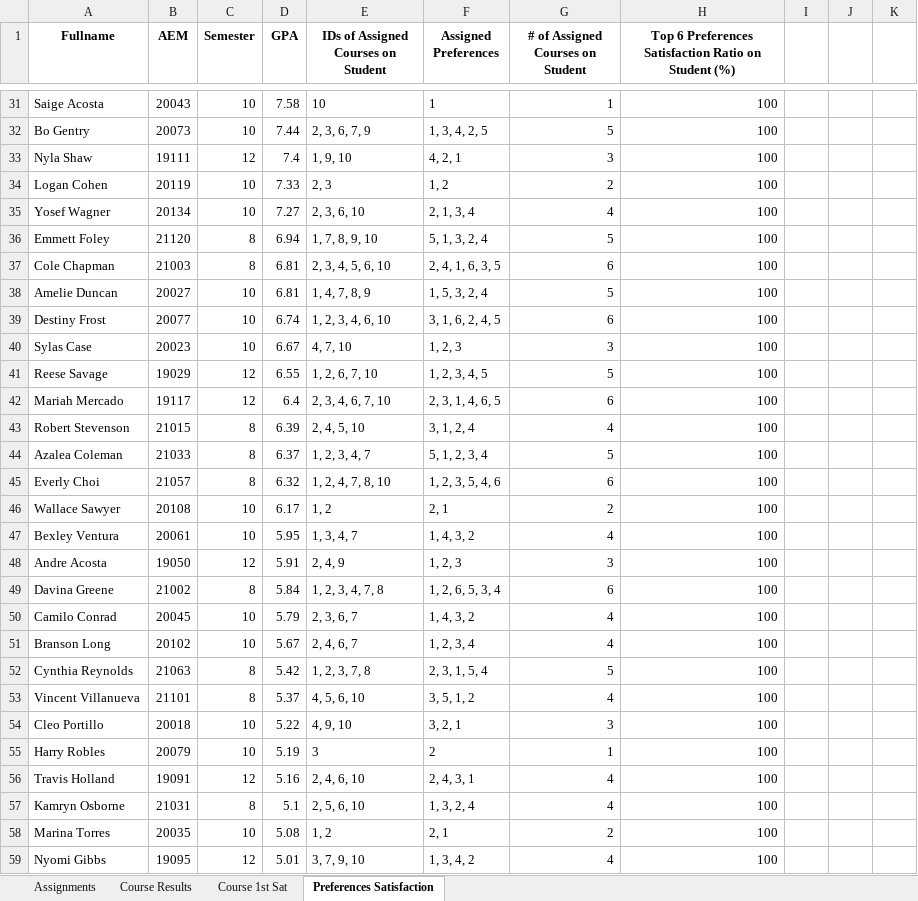
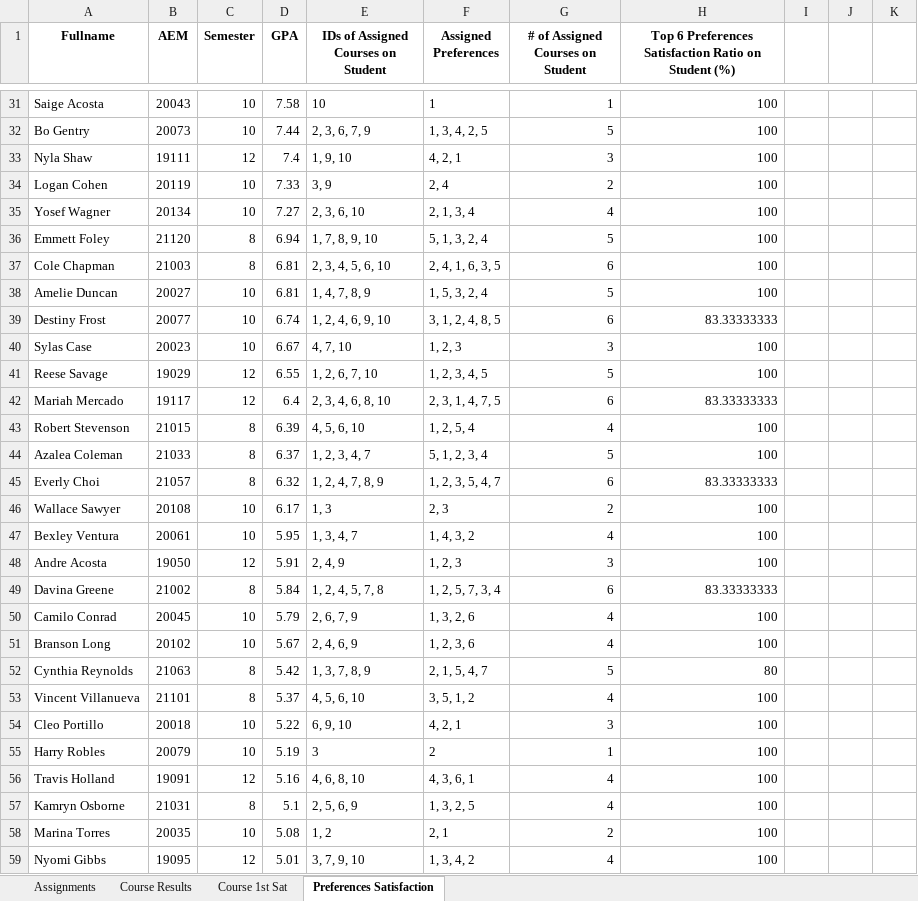
Before and after one commit to helenzina/Web-Optimized-Smart-Resource-Allocation, an Excel workbook: web/web_allocation_project/output.xlsx, sheet Preferences Satisfaction, drawn as a sheet; only a part is shown, gaps mark what is left out; values as stored, in another font and other column widths than the file's, no borders; charts and pictures not drawn; the diff covers the shown part only; the diff names each change by its address in the sheet, - before the commit and + after, or states it on an @@ line.

```diff
--- a/web/web_allocation_project/output.xlsx (sheet Preferences Satisfaction)
+++ b/web/web_allocation_project/output.xlsx (sheet Preferences Satisfaction)
-E34: 2, 3
+E34: 3, 9
-F34 (Assigned Preferences): 1, 2
+F34 (Assigned Preferences): 2, 4
-E39: 1, 2, 3, 4, 6, 10
+E39: 1, 2, 4, 6, 9, 10
-F39 (Assigned Preferences): 3, 1, 6, 2, 4, 5
+F39 (Assigned Preferences): 3, 1, 2, 4, 8, 5
-H39: 100
+H39: 83.33333333
-E42: 2, 3, 4, 6, 7, 10
+E42: 2, 3, 4, 6, 8, 10
-F42 (Assigned Preferences): 2, 3, 1, 4, 6, 5
+F42 (Assigned Preferences): 2, 3, 1, 4, 7, 5
-H42: 100
+H42: 83.33333333
-E43: 2, 4, 5, 10
+E43: 4, 5, 6, 10
-F43 (Assigned Preferences): 3, 1, 2, 4
+F43 (Assigned Preferences): 1, 2, 5, 4
-E45: 1, 2, 4, 7, 8, 10
+E45: 1, 2, 4, 7, 8, 9
-F45 (Assigned Preferences): 1, 2, 3, 5, 4, 6
+F45 (Assigned Preferences): 1, 2, 3, 5, 4, 7
-H45: 100
+H45: 83.33333333
-E46: 1, 2
+E46: 1, 3
-F46 (Assigned Preferences): 2, 1
+F46 (Assigned Preferences): 2, 3
-E49: 1, 2, 3, 4, 7, 8
+E49: 1, 2, 4, 5, 7, 8
-F49 (Assigned Preferences): 1, 2, 6, 5, 3, 4
+F49 (Assigned Preferences): 1, 2, 5, 7, 3, 4
-H49: 100
+H49: 83.33333333
-E50: 2, 3, 6, 7
+E50: 2, 6, 7, 9
-F50 (Assigned Preferences): 1, 4, 3, 2
+F50 (Assigned Preferences): 1, 3, 2, 6
-E51: 2, 4, 6, 7
+E51: 2, 4, 6, 9
-F51 (Assigned Preferences): 1, 2, 3, 4
+F51 (Assigned Preferences): 1, 2, 3, 6
-E52: 1, 2, 3, 7, 8
+E52: 1, 3, 7, 8, 9
-F52 (Assigned Preferences): 2, 3, 1, 5, 4
+F52 (Assigned Preferences): 2, 1, 5, 4, 7
-H52: 100
+H52: 80
-E54: 4, 9, 10
+E54: 6, 9, 10
-F54 (Assigned Preferences): 3, 2, 1
+F54 (Assigned Preferences): 4, 2, 1
-E56: 2, 4, 6, 10
+E56: 4, 6, 8, 10
-F56 (Assigned Preferences): 2, 4, 3, 1
+F56 (Assigned Preferences): 4, 3, 6, 1
-E57: 2, 5, 6, 10
+E57: 2, 5, 6, 9
-F57 (Assigned Preferences): 1, 3, 2, 4
+F57 (Assigned Preferences): 1, 3, 2, 5
```
Also changed, not shown: 39 edited cells elsewhere in this sheet, 5 other files.
